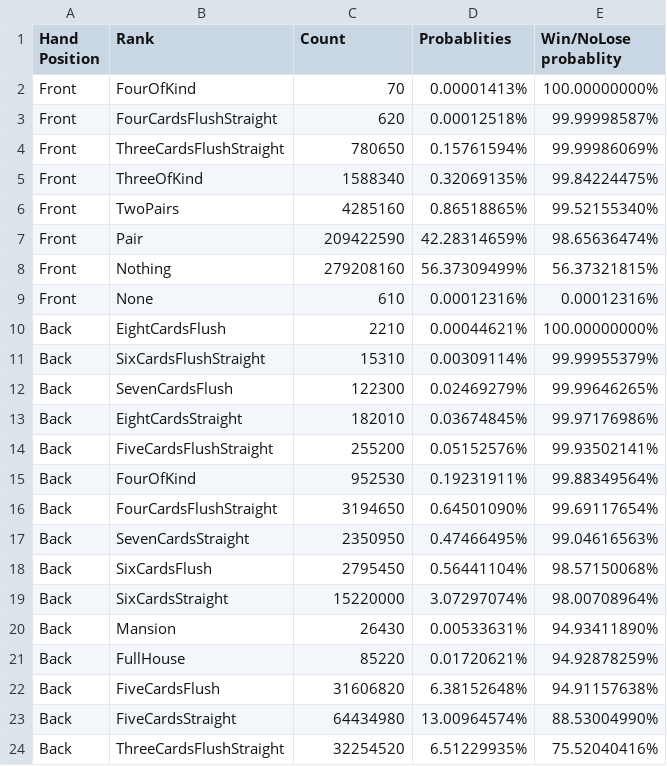
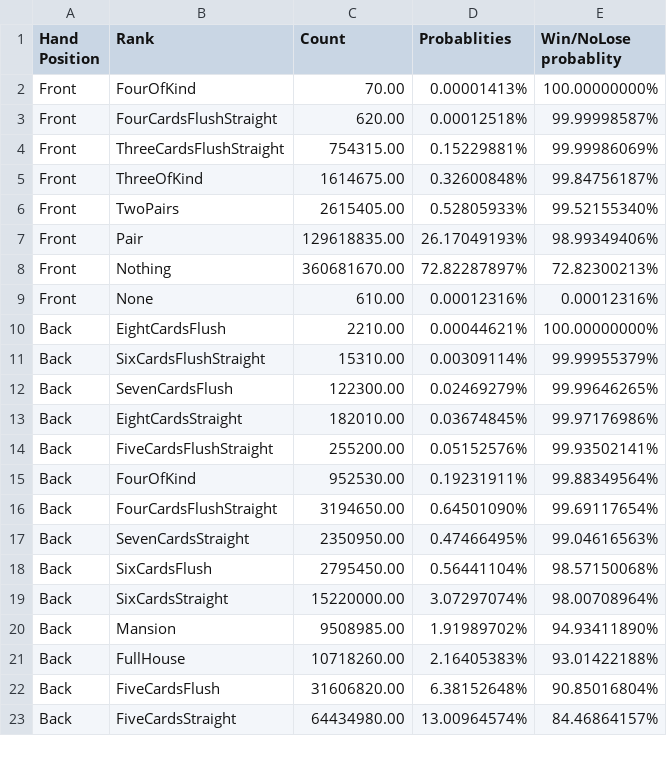
Before and after one commit to nirvanalangiou8/LongSongPokerLib, a CSV file: LongSongPokerLibCore/GenericPoker/EightCard/DataAnalysis/front_back_stats.csv, drawn as a sheet; only a part is shown; the diff covers the shown part only.

Commit message:
almost done. The current result still has issue for None in stat need to fix i.

```diff
--- a/LongSongPokerLibCore/GenericPoker/EightCard/DataAnalysis/front_back_stats.csv
+++ b/LongSongPokerLibCore/GenericPoker/EightCard/DataAnalysis/front_back_stats.csv
@@ -1,24 +1,23 @@
 Hand Position,Rank,Count,Probablities,Win/NoLose probablity
-Front,FourOfKind,70,0.00001413%,100.00000000%
-Front,FourCardsFlushStraight,620,0.00012518%,99.99998587%
-Front,ThreeCardsFlushStraight,780650,0.15761594%,99.99986069%
-Front,ThreeOfKind,1588340,0.32069135%,99.84224475%
-Front,TwoPairs,4285160,0.86518865%,99.52155340%
-Front,Pair,209422590,42.28314659%,98.65636474%
-Front,Nothing,279208160,56.37309499%,56.37321815%
-Front,None,610,0.00012316%,0.00012316%
-Back,EightCardsFlush,2210,0.00044621%,100.00000000%
-Back,SixCardsFlushStraight,15310,0.00309114%,99.99955379%
-Back,SevenCardsFlush,122300,0.02469279%,99.99646265%
-Back,EightCardsStraight,182010,0.03674845%,99.97176986%
-Back,FiveCardsFlushStraight,255200,0.05152576%,99.93502141%
-Back,FourOfKind,952530,0.19231911%,99.88349564%
-Back,FourCardsFlushStraight,3194650,0.64501090%,99.69117654%
-Back,SevenCardsStraight,2350950,0.47466495%,99.04616563%
-Back,SixCardsFlush,2795450,0.56441104%,98.57150068%
-Back,SixCardsStraight,15220000,3.07297074%,98.00708964%
-Back,Mansion,26430,0.00533631%,94.93411890%
-Back,FullHouse,85220,0.01720621%,94.92878259%
-Back,FiveCardsFlush,31606820,6.38152648%,94.91157638%
-Back,FiveCardsStraight,64434980,13.00964574%,88.53004990%
-Back,ThreeCardsFlushStraight,32254520,6.51229935%,75.52040416%
+Front,FourOfKind,70.00,0.00001413%,100.00000000%
+Front,FourCardsFlushStraight,620.00,0.00012518%,99.99998587%
+Front,ThreeCardsFlushStraight,754315.00,0.15229881%,99.99986069%
+Front,ThreeOfKind,1614675.00,0.32600848%,99.84756187%
+Front,TwoPairs,2615405.00,0.52805933%,99.52155340%
+Front,Pair,129618835.00,26.17049193%,98.99349406%
+Front,Nothing,360681670.00,72.82287897%,72.82300213%
+Front,None,610.00,0.00012316%,0.00012316%
+Back,EightCardsFlush,2210.00,0.00044621%,100.00000000%
+Back,SixCardsFlushStraight,15310.00,0.00309114%,99.99955379%
+Back,SevenCardsFlush,122300.00,0.02469279%,99.99646265%
+Back,EightCardsStraight,182010.00,0.03674845%,99.97176986%
+Back,FiveCardsFlushStraight,255200.00,0.05152576%,99.93502141%
+Back,FourOfKind,952530.00,0.19231911%,99.88349564%
+Back,FourCardsFlushStraight,3194650.00,0.64501090%,99.69117654%
+Back,SevenCardsStraight,2350950.00,0.47466495%,99.04616563%
+Back,SixCardsFlush,2795450.00,0.56441104%,98.57150068%
+Back,SixCardsStraight,15220000.00,3.07297074%,98.00708964%
+Back,Mansion,9508985.00,1.91989702%,94.93411890%
+Back,FullHouse,10718260.00,2.16405383%,93.01422188%
+Back,FiveCardsFlush,31606820.00,6.38152648%,90.85016804%
+Back,FiveCardsStraight,64434980.00,13.00964574%,84.46864157%
```
Also changed, not shown: 3 added rows, 2 removed rows and 4 edited cells elsewhere in this file, 2 other files.
